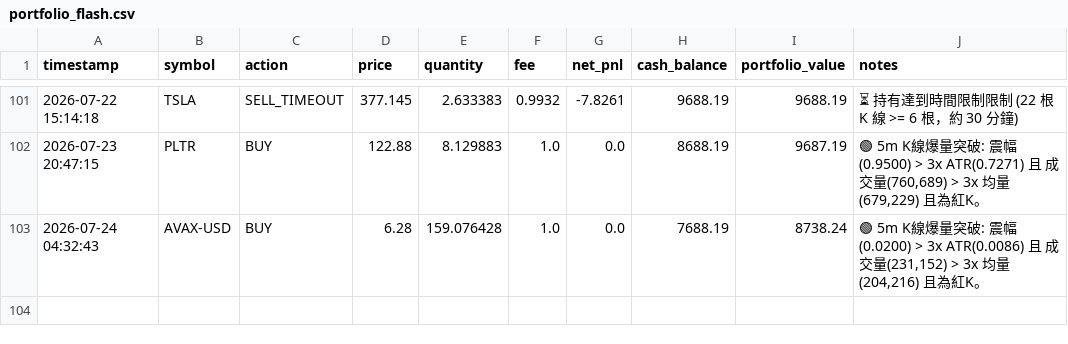
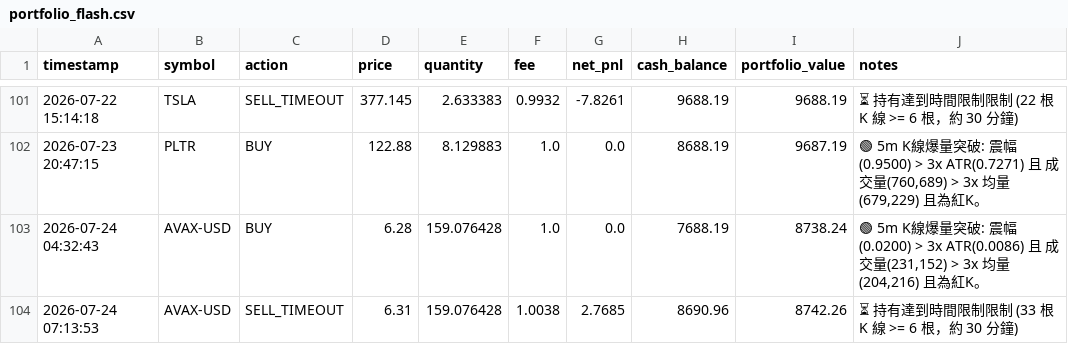
Before and after one commit to b11200034/AI-Flash-Hunter, a CSV file: portfolio_flash.csv, drawn as a sheet; only a part is shown, gaps mark what is left out.

```diff
--- a/portfolio_flash.csv
+++ b/portfolio_flash.csv
@@ -103 +103,2 @@
 2026-07-24 04:32:43,AVAX-USD,BUY,6.28,159.076428,1.0,0.0,7688.19,8738.24,"🟢 5m K線爆量突破: 震幅(0.0200) > 3x ATR(0.0086) 且 成交量(231,152) > 3x 均量(204,216) 且為紅K。"
+2026-07-24 07:13:53,AVAX-USD,SELL_TIMEOUT,6.31,159.076428,1.0038,2.7685,8690.96,8742.26,⏳ 持有達到時間限制限制 (33 根 K 線 >= 6 根，約 30 分鐘)
```
Also changed, not shown: 1 other file.
